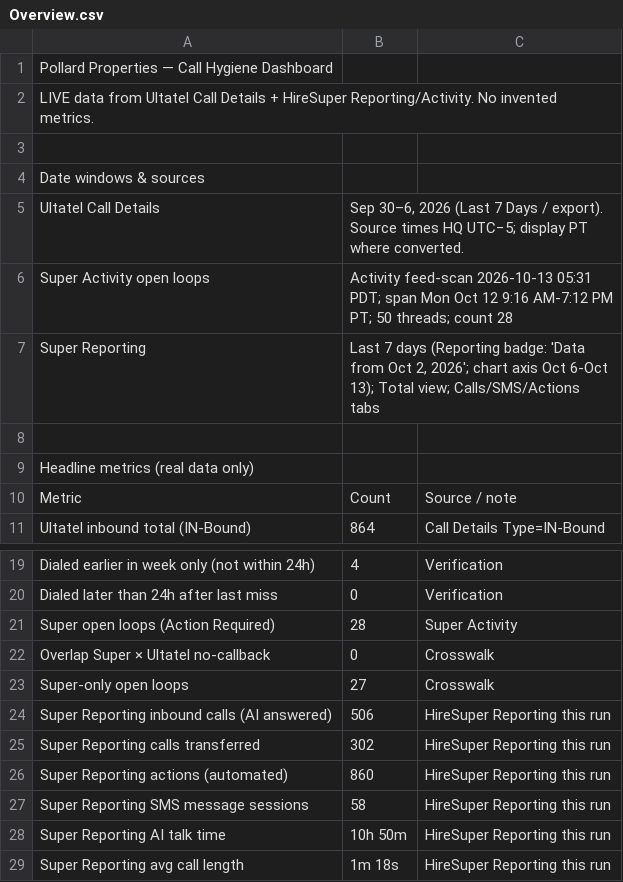
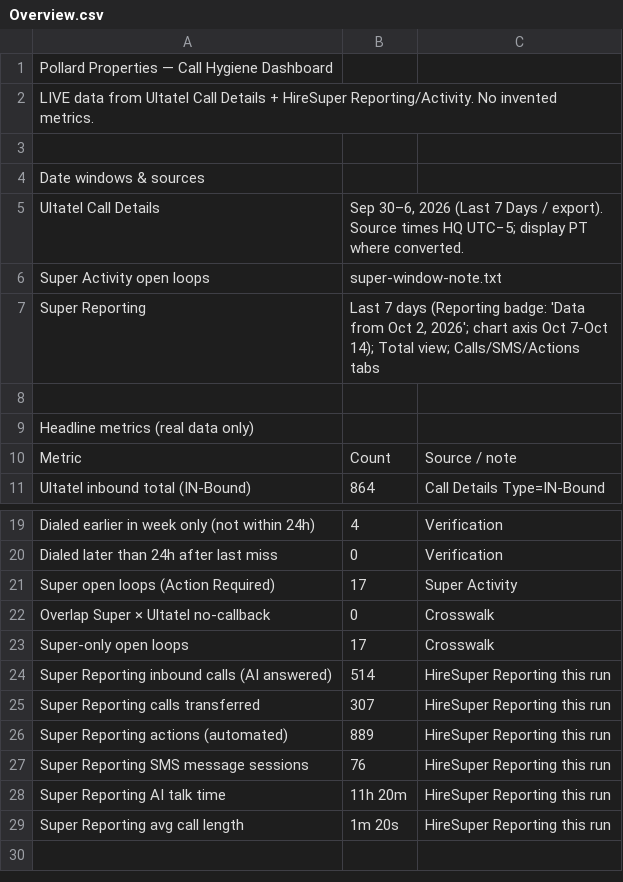
Before and after one commit to pollard22/Phone-dashboard, a CSV file: public/data/Overview.csv, drawn as a sheet; only a part is shown, gaps mark what is left out.

```diff
--- a/public/data/Overview.csv
+++ b/public/data/Overview.csv
@@ -5,4 +5,4 @@ Date windows & sources,,,
 Ultatel Call Details,"Sep 30–6, 2026 (Last 7 Days / export). Source times HQ UTC−5; display PT where converted.",,
-Super Activity open loops,Activity feed-scan 2026-10-13 05:31 PDT; span Mon Oct 12 9:16 AM-7:12 PM PT; 50 threads; count 28,,
-Super Reporting,"Last 7 days (Reporting badge: 'Data from Oct 2, 2026'; chart axis Oct 6-Oct 13); Total view; Calls/SMS/Actions tabs",,
+Super Activity open loops,super-window-note.txt,,
+Super Reporting,"Last 7 days (Reporting badge: 'Data from Oct 2, 2026'; chart axis Oct 7-Oct 14); Total view; Calls/SMS/Actions tabs",,
 
@@ -20,10 +20,10 @@ Dialed earlier in week only (not within 24h),4,Verification,
 Dialed later than 24h after last miss,0,Verification,
-Super open loops (Action Required),28,Super Activity,
+Super open loops (Action Required),17,Super Activity,
 Overlap Super × Ultatel no-callback,0,Crosswalk,
-Super-only open loops,27,Crosswalk,
-Super Reporting inbound calls (AI answered),506,HireSuper Reporting this run,
-Super Reporting calls transferred,302,HireSuper Reporting this run,
-Super Reporting actions (automated),860,HireSuper Reporting this run,
-Super Reporting SMS message sessions,58,HireSuper Reporting this run,
-Super Reporting AI talk time,10h 50m,HireSuper Reporting this run,
-Super Reporting avg call length,1m 18s,HireSuper Reporting this run,
+Super-only open loops,17,Crosswalk,
+Super Reporting inbound calls (AI answered),514,HireSuper Reporting this run,
+Super Reporting calls transferred,307,HireSuper Reporting this run,
+Super Reporting actions (automated),889,HireSuper Reporting this run,
+Super Reporting SMS message sessions,76,HireSuper Reporting this run,
+Super Reporting AI talk time,11h 20m,HireSuper Reporting this run,
+Super Reporting avg call length,1m 20s,HireSuper Reporting this run,
```
Also changed, not shown: public/data/open_loops_super.csv, 3 other files.
